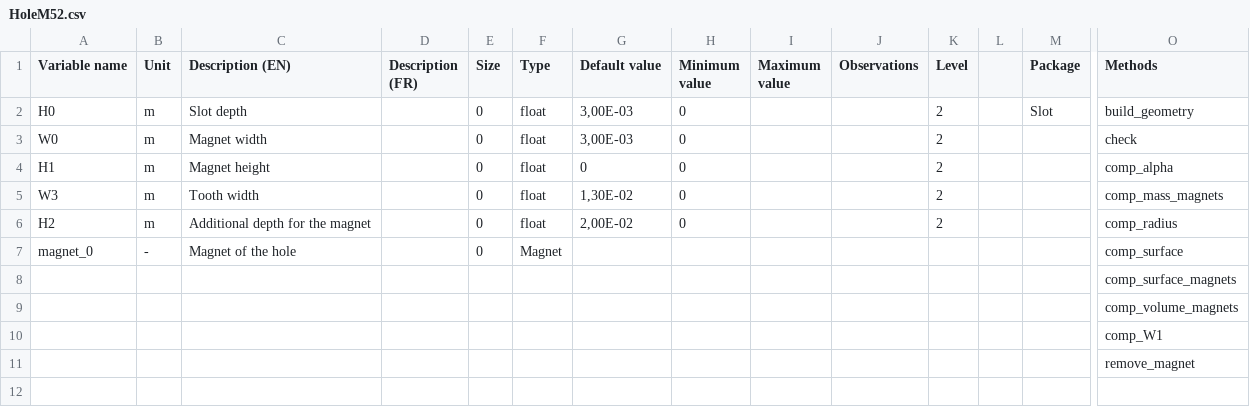
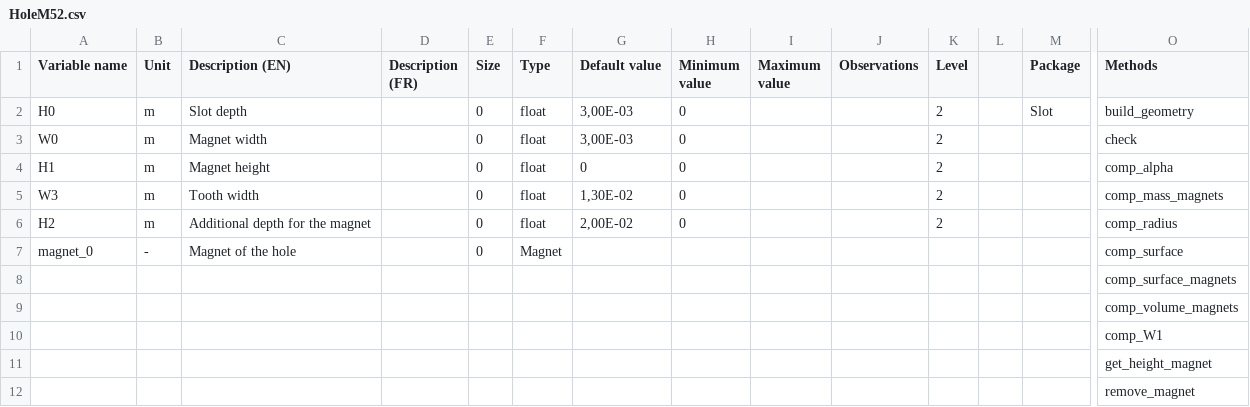
Before and after one commit to Eomys/pyleecan, a CSV file: Generator/ClassesRef/Slot/HoleM52.csv, drawn as a sheet; only a part is shown, gaps mark what is left out; rows hold the shown columns only; the diff names each change by its address in the sheet, - before the commit and + after, or states it on an @@ line.

Commit message:
added get_height_magnet methode to HoleMx-Class

```diff
--- a/Generator/ClassesRef/Slot/HoleM52.csv
+++ b/Generator/ClassesRef/Slot/HoleM52.csv
+row 11:  |  |  |  |  |  |  |  |  |  |  |  |  | get_height_magnet
```
Also changed, not shown: Generator/ClassesRef/Slot/HoleM50.csv, Generator/ClassesRef/Slot/HoleM51.csv, 14 other files.
